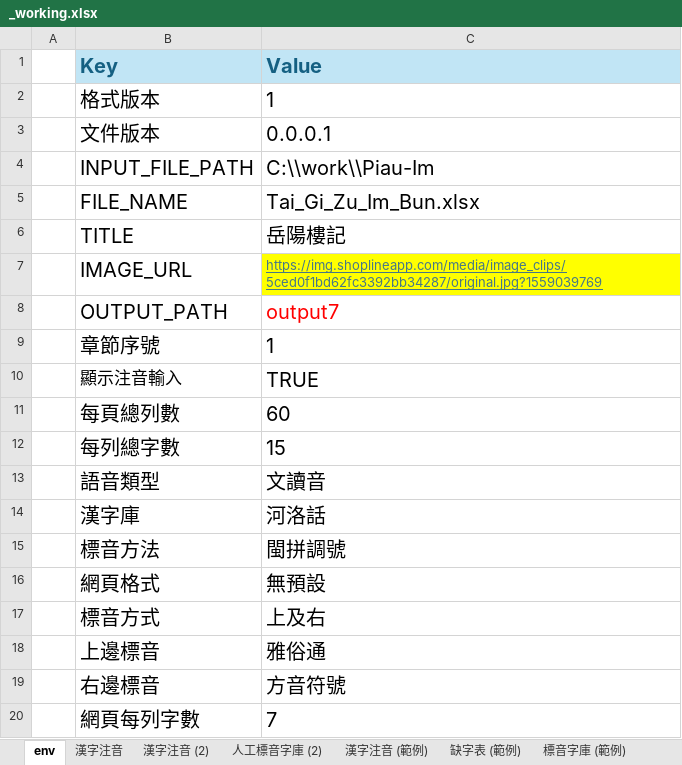
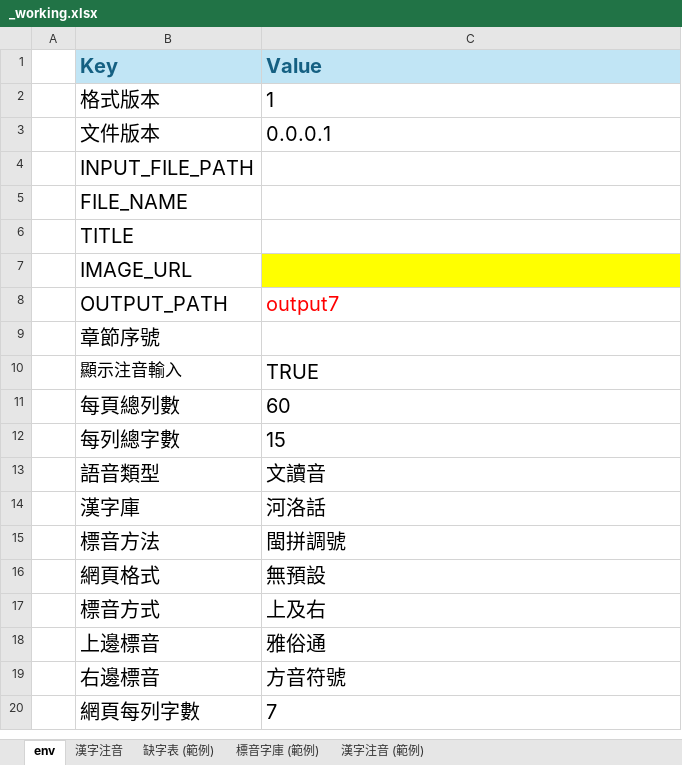
Before and after one commit to AlanJui/Piau-Im, an Excel workbook: output7/_working.xlsx, sheet env, drawn as a sheet; values as stored, in another font and other column widths than the file's, no borders; the diff names each change by its address in the sheet, - before the commit and + after, or states it on an @@ line.

```diff
--- a/output7/_working.xlsx (sheet env)
+++ b/output7/_working.xlsx (sheet env)
-sheet tab: 漢字注音 (2)
-sheet tab: 人工標音字庫 (2)
@@ sheet tab order changed: env | 漢字注音 | 缺字表 (範例) | 標音字庫 (範例) | 漢字注音 (範例) @@
-C4 (Value): C:\\work\\Piau-Im
+C4 (Value): (empty)
-C5 (Value): Tai_Gi_Zu_Im_Bun.xlsx
+C5 (Value): (empty)
-C6 (Value): 岳陽樓記
+C6 (Value): (empty)
-C7 (Value): https://img.shoplineapp.com/media/image_clips/5ced0f1bd62fc3392bb34287/original.jpg?1559039769
+C7 (Value): (empty)
-C9 (Value): 1
+C9 (Value): (empty)
```
Also changed, not shown: sheet 漢字注音, sheet 漢字注音 (範例), formulas that keep their value, Template.xlsx, output7/【河洛文讀注音-閩拼調號】《赤壁賦》.xlsx, 8 other files.
